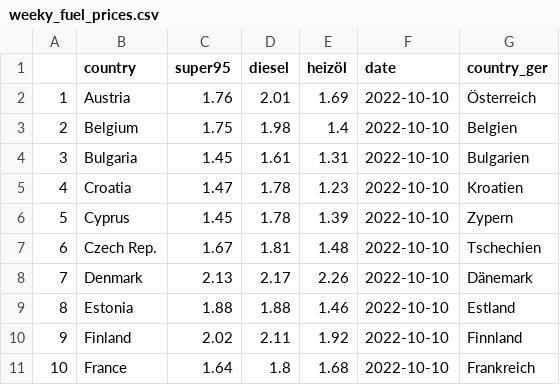
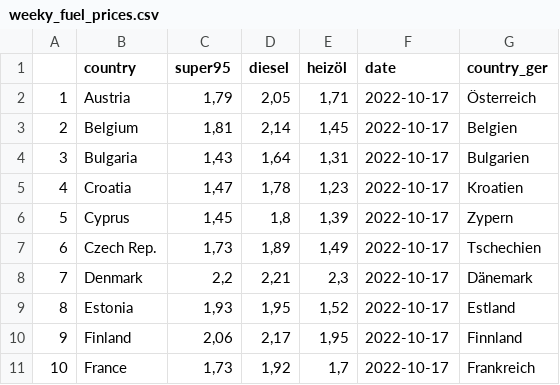
Before and after one commit to dstDatenjournalismus/2022-09-energieDashboard, a CSV file: R/output/weekly_fuel_prices/weeky_fuel_prices.csv, drawn as a sheet; only a part is shown; the diff covers the shown part only.

```diff
--- a/R/output/weekly_fuel_prices/weeky_fuel_prices.csv
+++ b/R/output/weekly_fuel_prices/weeky_fuel_prices.csv
@@ -1,11 +1,11 @@
 "","country","super95","diesel","heizöl","date","country_ger"
-"1","Austria",1.76,2.01,1.69,2022-10-10,"Österreich"
-"2","Belgium",1.75,1.98,1.4,2022-10-10,"Belgien"
-"3","Bulgaria",1.45,1.61,1.31,2022-10-10,"Bulgarien"
-"4","Croatia",1.47,1.78,1.23,2022-10-10,"Kroatien"
-"5","Cyprus",1.45,1.78,1.39,2022-10-10,"Zypern"
-"6","Czech Rep.",1.67,1.81,1.48,2022-10-10,"Tschechien"
-"7","Denmark",2.13,2.17,2.26,2022-10-10,"Dänemark"
-"8","Estonia",1.88,1.88,1.46,2022-10-10,"Estland"
-"9","Finland",2.02,2.11,1.92,2022-10-10,"Finnland"
-"10","France",1.64,1.8,1.68,2022-10-10,"Frankreich"
+"1","Austria","1,79","2,05","1,71","2022-10-17","Österreich"
+"2","Belgium","1,81","2,14","1,45","2022-10-17","Belgien"
+"3","Bulgaria","1,43","1,64","1,31","2022-10-17","Bulgarien"
+"4","Croatia","1,47","1,78","1,23","2022-10-17","Kroatien"
+"5","Cyprus","1,45","1,8","1,39","2022-10-17","Zypern"
+"6","Czech Rep.","1,73","1,89","1,49","2022-10-17","Tschechien"
+"7","Denmark","2,2","2,21","2,3","2022-10-17","Dänemark"
+"8","Estonia","1,93","1,95","1,52","2022-10-17","Estland"
+"9","Finland","2,06","2,17","1,95","2022-10-17","Finnland"
+"10","France","1,73","1,92","1,7","2022-10-17","Frankreich"
```
Also changed, not shown: 68 edited cells elsewhere in this file, 1 other file.
